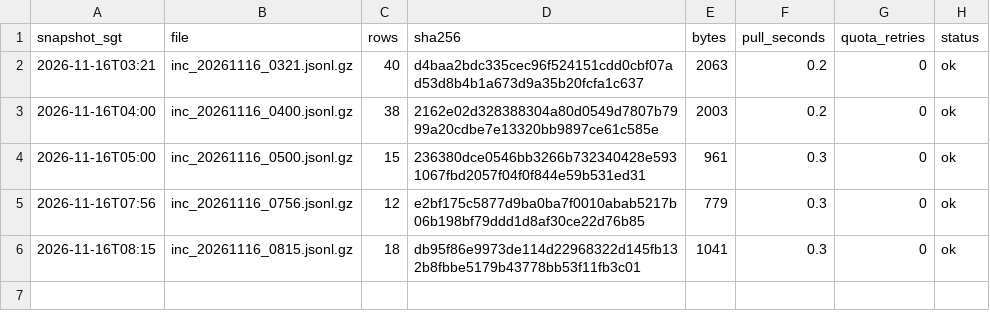
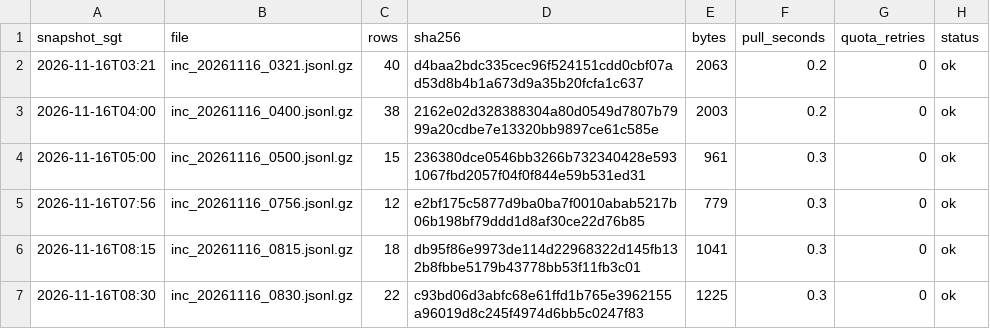
Before and after one commit to LUOaini1213/sg-bus-network-monitor, a CSV file: data/raw/incidents/2026-11-16/manifest.csv, drawn as a sheet; the diff names each change by its address in the sheet, - before the commit and + after, or states it on an @@ line.

```diff
--- a/data/raw/incidents/2026-11-16/manifest.csv
+++ b/data/raw/incidents/2026-11-16/manifest.csv
+row 7: 2026-11-16T08:30 | inc_20261116_0830.jsonl.gz | 22 | c93bd06d3abfc68e61ffd1b765e3962155a96019d8c245f4974d6bb5c0247f83 | 1225 | 0.3 | 0 | ok
```
Also changed, not shown: data/raw/speedbands/2026-11-16/manifest.csv, 2 other files.
